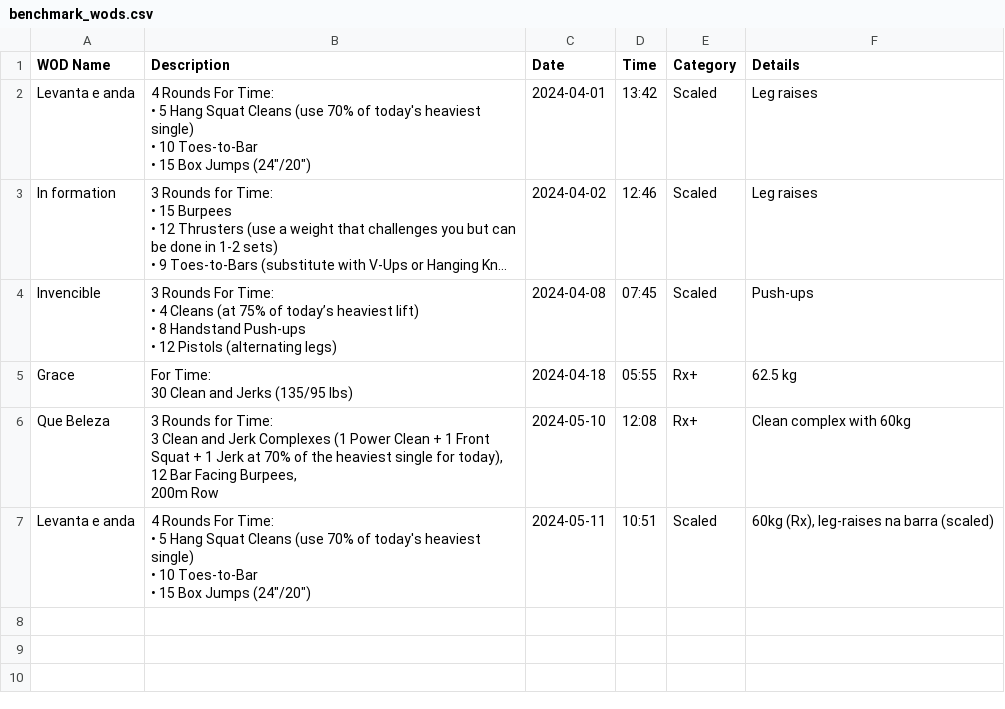
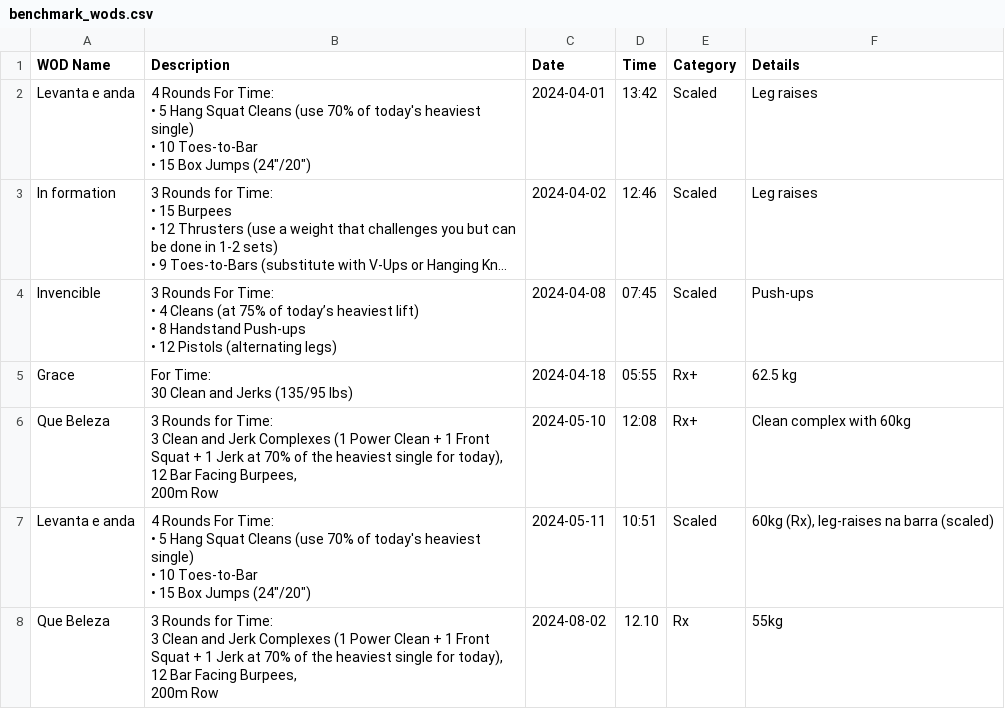
Before and after one commit to hugofitipaldi/PR_tracker, a CSV file: data/benchmark_wods.csv, drawn as a sheet; long unchanged cells end in …; ↵ is a line break in a cell; the diff names each change by its address in the sheet, - before the commit and + after, or states it on an @@ line.

Commit message:
add data

```diff
--- a/data/benchmark_wods.csv
+++ b/data/benchmark_wods.csv
+row 8: Que Beleza | 3 Rounds for Time: ↵ 3 Clean and Jerk Complexes (1 Power Clean + 1 Front Squat + 1 Jerk at 70% of the heaviest single for today), ↵ 12 Bar Facing Burpees, ↵ 200m Row | 2024-08-02 | 12.10 | Rx | 55kg
```
Also changed, not shown: data/exercise_log.csv.
